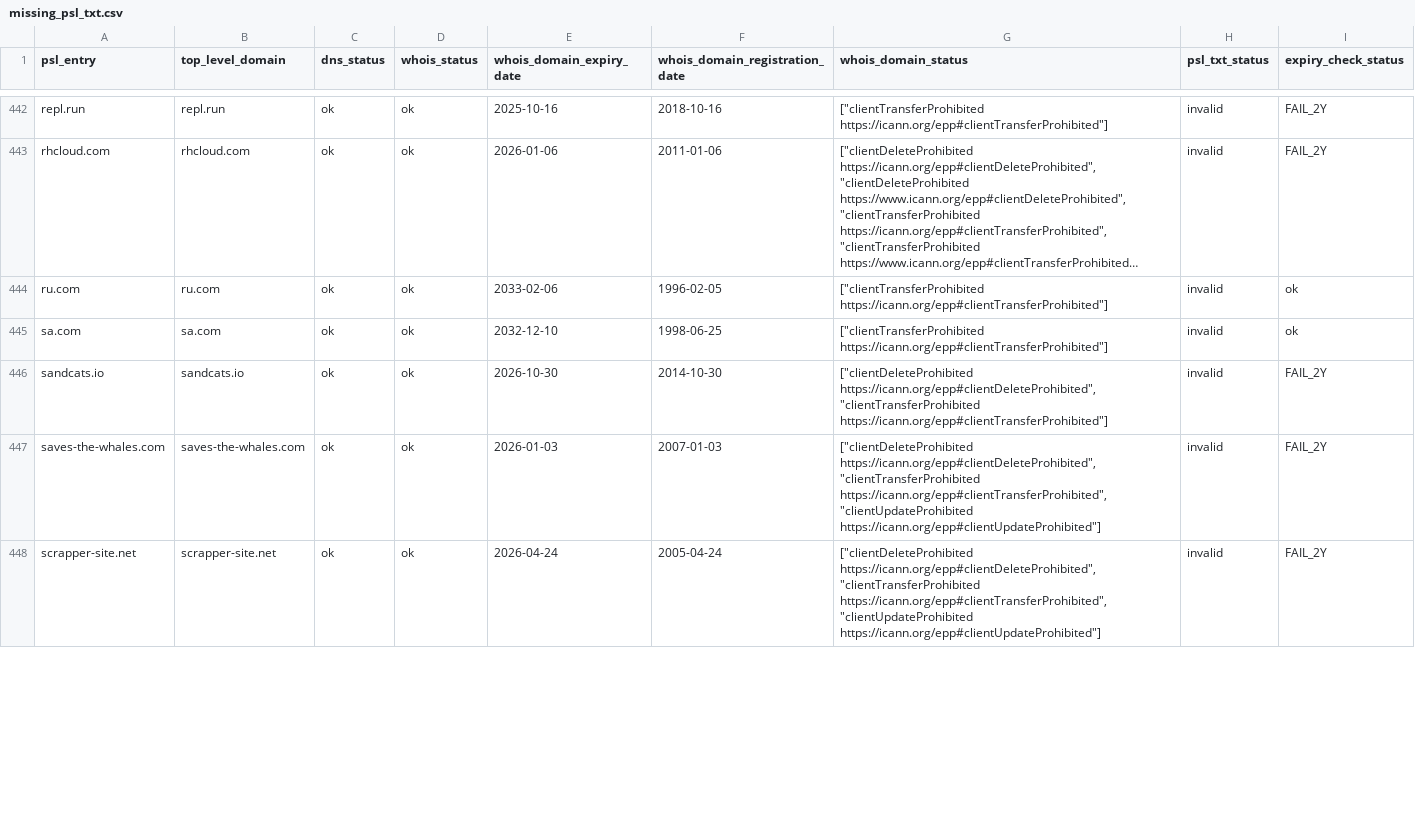
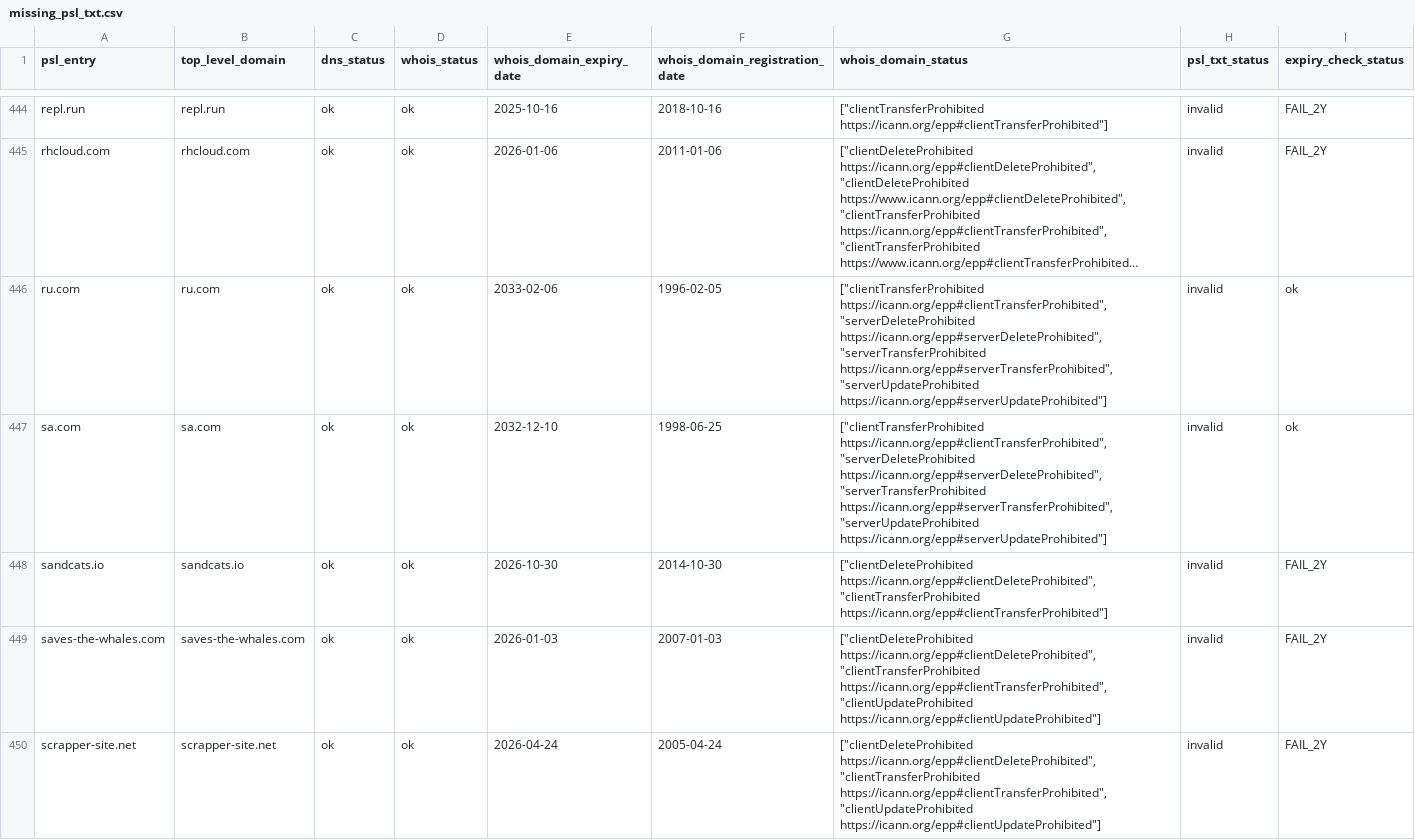
Before and after one commit to groundcat/PSL-private-domains-checker, a CSV file: data/missing_psl_txt.csv, drawn as a sheet; only a part is shown, gaps mark what is left out; long unchanged cells end in …; addresses are those after the commit; the diff covers the shown part only; the diff names each change by its address in the sheet, - before the commit and + after, or states it on an @@ line.

```diff
--- a/data/missing_psl_txt.csv
+++ b/data/missing_psl_txt.csv
-G446:G447 (whois_domain_status): ["clientTransferProhibited https://icann.org/epp#clientTransferProhibited"]
+G446:G447 (whois_domain_status): ["clientTransferProhibited https://icann.org/epp#clientTransferProhibited", "serverDeleteProhibited https://icann.org/epp#serverDeleteProhibited", "serverTransferProhibited https://icann.org/epp#serverTransferProhibited", "serverUpdateProhibited https://icann.org/epp#serverUpdateProhibited"]
```
Also changed, not shown: 3 added rows, 1 removed row and 9 edited cells elsewhere in this file, data/all.csv, data/expiry_less_than_2yrs.csv, 1 other file.
